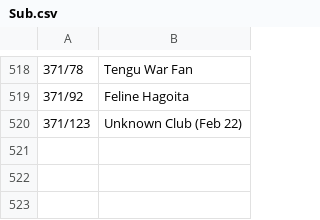
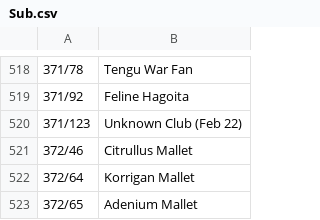
Before and after one commit to CAProjects/AltanaViewer, a CSV file: List/PC/ElvaanM/Sub.csv, drawn as a sheet; only a part is shown, gaps mark what is left out; the diff names each change by its address in the sheet, - before the commit and + after, or states it on an @@ line.

```diff
--- a/List/PC/ElvaanM/Sub.csv
+++ b/List/PC/ElvaanM/Sub.csv
+row 521: 372/46 | Citrullus Mallet
+row 522: 372/64 | Korrigan Mallet
+row 523: 372/65 | Adenium Mallet
```
Also changed, not shown: List/PC/ElvaanF/Main.csv, List/PC/ElvaanM/Main.csv, 20 other files.
